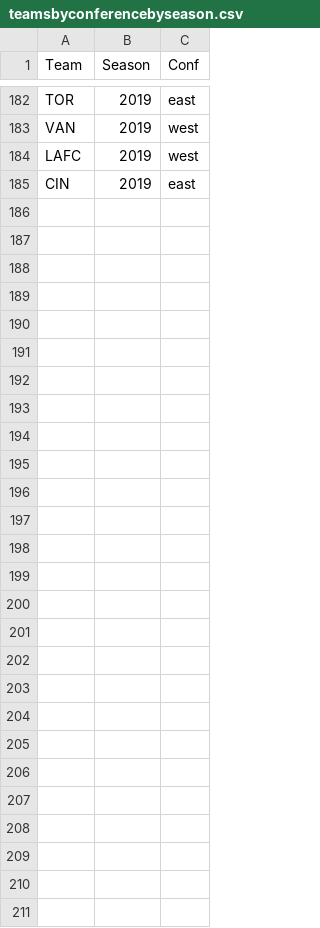
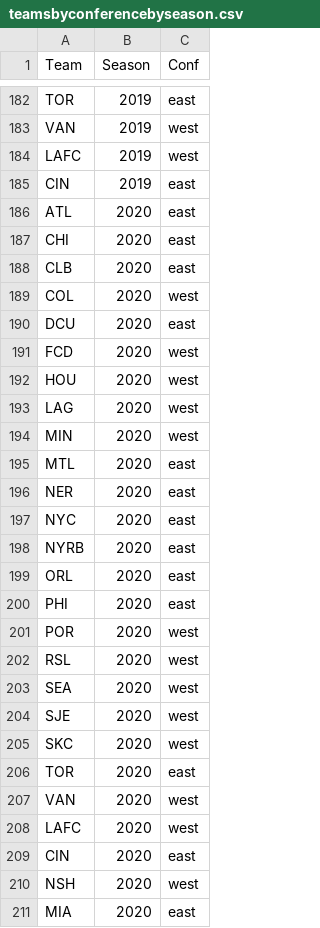
Before and after one commit to mattyanselmo/ASAShootingApp, a CSV file: AppData/teamsbyconferencebyseason.csv, drawn as a sheet; only a part is shown, gaps mark what is left out.

Commit message:
Update app data

```diff
--- a/AppData/teamsbyconferencebyseason.csv
+++ b/AppData/teamsbyconferencebyseason.csv
@@ -185 +185,27 @@ LAFC,2019,west
 CIN,2019,east
+ATL,2020,east
+CHI,2020,east
+CLB,2020,east
+COL,2020,west
+DCU,2020,east
+FCD,2020,west
+HOU,2020,west
+LAG,2020,west
+MIN,2020,west
+MTL,2020,east
+NER,2020,east
+NYC,2020,east
+NYRB,2020,east
+ORL,2020,east
+PHI,2020,east
+POR,2020,west
+RSL,2020,west
+SEA,2020,west
+SJE,2020,west
+SKC,2020,west
+TOR,2020,east
+VAN,2020,west
+LAFC,2020,west
+CIN,2020,east
+NSH,2020,west
+MIA,2020,east
```
Also changed, not shown: 27 other files.
